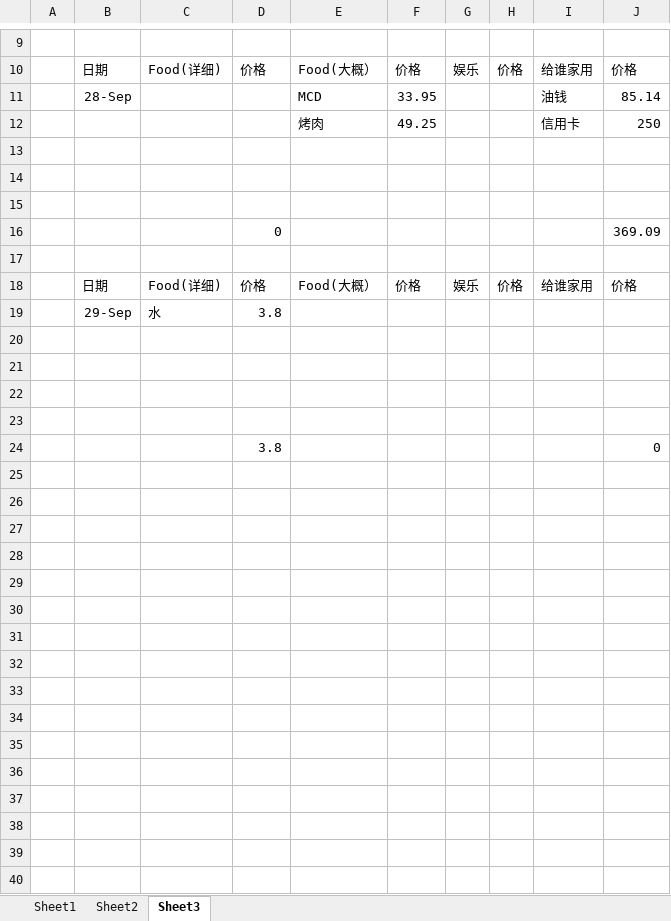
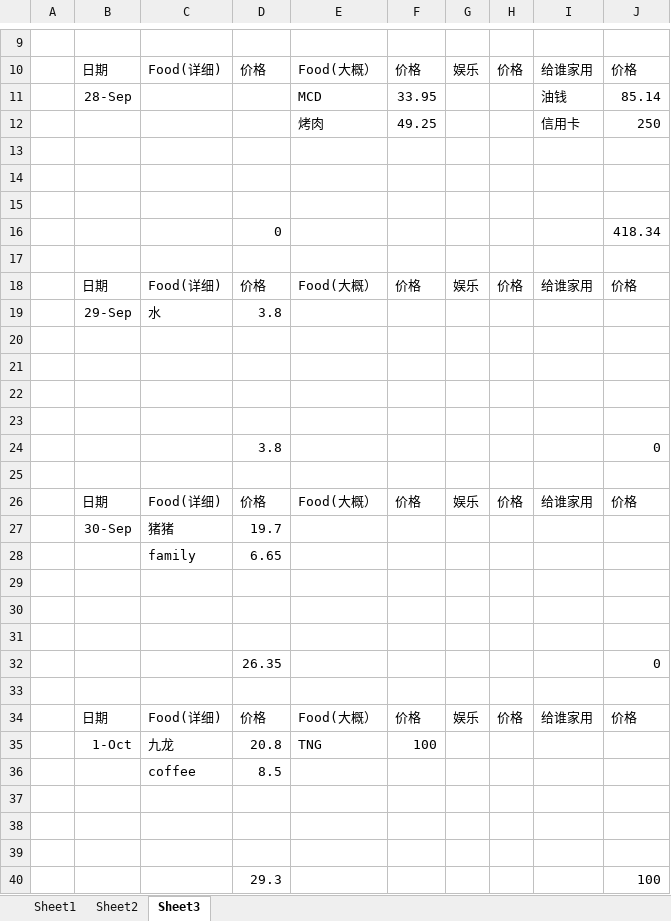
Before and after one commit to KarsengYapPrivate/NoteBook, an Excel workbook: montly.xlsx, sheet Sheet3, drawn as a sheet; only a part is shown, gaps mark what is left out; values as stored, in another font and other column widths than the file's, no borders; the diff names each change by its address in the sheet, - before the commit and + after, or states it on an @@ line.

Commit message:
Update 1/10

```diff
--- a/montly.xlsx (sheet Sheet3)
+++ b/montly.xlsx (sheet Sheet3)
-J16: 369.09
+J16: 418.34
+row 25: (empty)
+row 26:  | 日期 | Food(详细) | 价格 | Food(大概） | 价格 | 娱乐 | 价格 | 给谁家用 | 价格
+row 27:  | 30-Sep | 猪猪 | 19.7
+row 28:  |  | family | 6.65
+row 29: (empty)
+row 30: (empty)
+row 31: (empty)
+row 32:  |  |  | 26.35 |  |  |  |  |  | 0
+row 33: (empty)
+row 34:  | 日期 | Food(详细) | 价格 | Food(大概） | 价格 | 娱乐 | 价格 | 给谁家用 | 价格
+row 35:  | 1-Oct | 九龙 | 20.8 | TNG | 100
+row 36:  |  | coffee | 8.5
+row 37: (empty)
+row 38: (empty)
+row 39: (empty)
+row 40:  |  |  | 29.3 |  |  |  |  |  | 100
```
